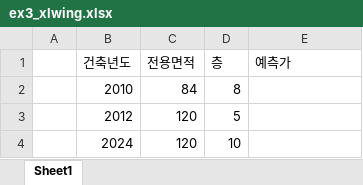
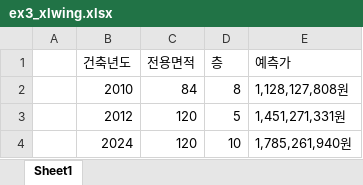
Before and after one commit to jangsh4752/ai_x, an Excel workbook: source/11_Flask/data/ex3_xlwing.xlsx, sheet Sheet1, drawn as a sheet; values as stored, in another font and other column widths than the file's, no borders; the diff names each change by its address in the sheet, - before the commit and + after, or states it on an @@ line.

Commit message:
0710 flask 소스

```diff
--- a/source/11_Flask/data/ex3_xlwing.xlsx (sheet Sheet1)
+++ b/source/11_Flask/data/ex3_xlwing.xlsx (sheet Sheet1)
-E2 (예측가): (empty)
+E2 (예측가): 1,128,127,808원
-E3 (예측가): (empty)
+E3 (예측가): 1,451,271,331원
-E4 (예측가): (empty)
+E4 (예측가): 1,785,261,940원
```
Also changed, not shown: 6 other files.
